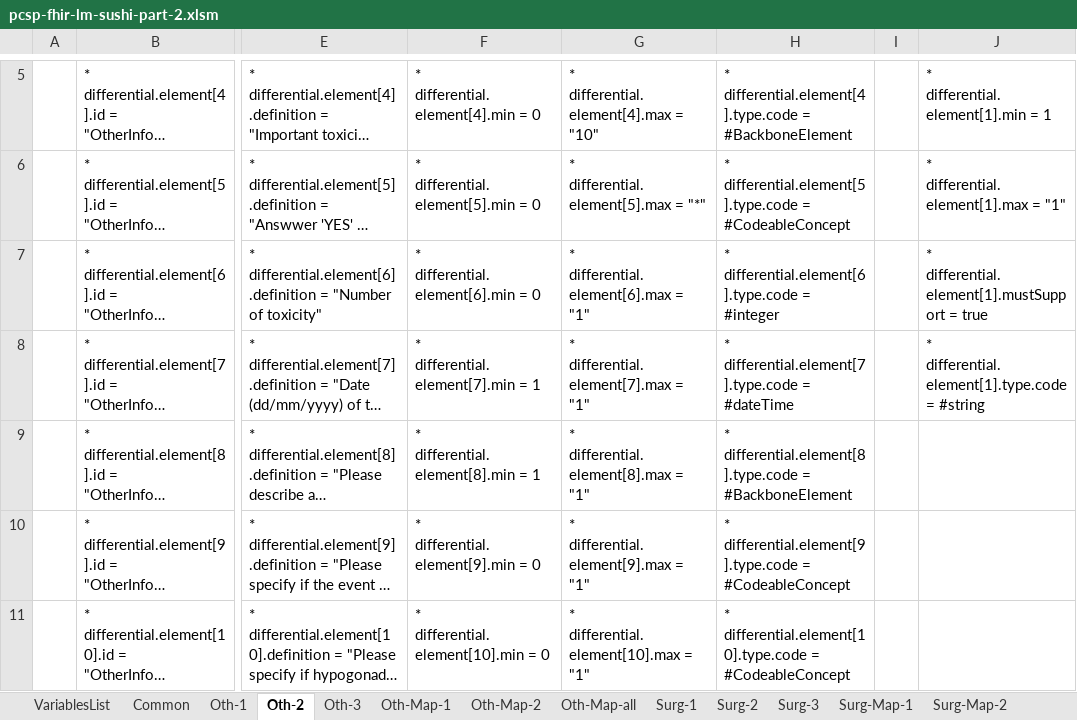
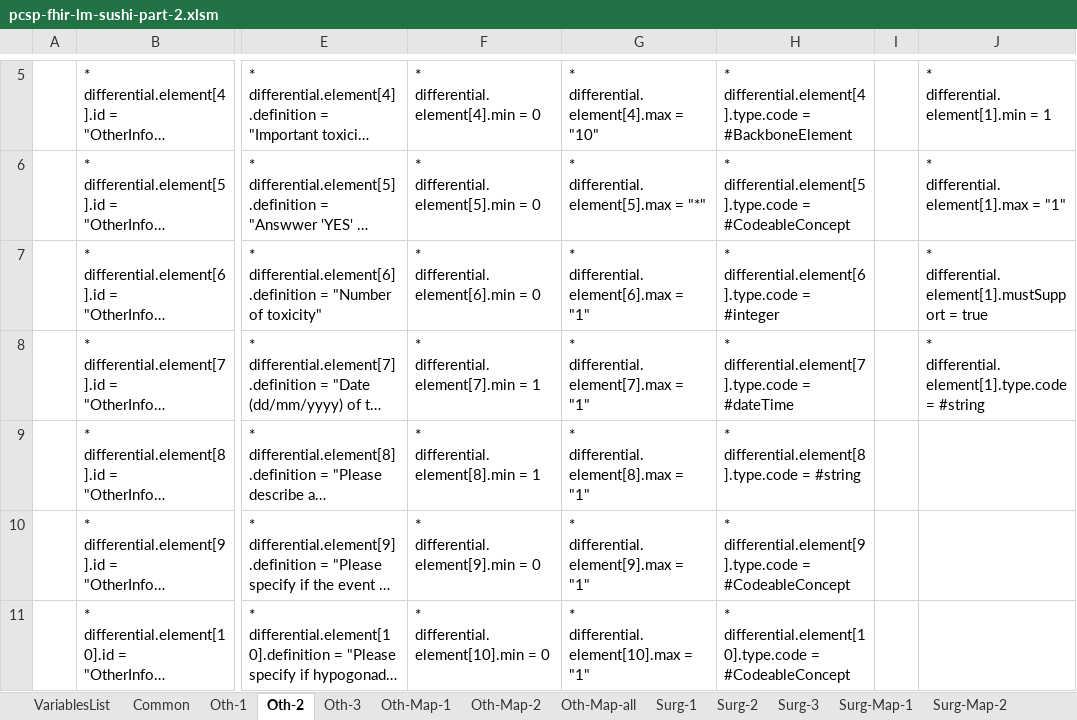
Before and after one commit to hl7-eu/pcsp, an Excel workbook: pcsp-fhir-lm-sushi-part-2.xlsm, sheet Oth-2, drawn as a sheet; only a part is shown, gaps mark what is left out; long unchanged cells end in …; values as stored, in another font and other column widths than the file's, no borders; the diff covers the shown part only; the diff names each change by its address in the sheet, - before the commit and + after, or states it on an @@ line.

```diff
--- a/pcsp-fhir-lm-sushi-part-2.xlsm (sheet Oth-2)
+++ b/pcsp-fhir-lm-sushi-part-2.xlsm (sheet Oth-2)
-H9: …differential.element[8].type.code = #BackboneElement
+H9: …differential.element[8].type.code = #string
```
Also changed, not shown: 7 edited cells elsewhere in this sheet, sheet Common, sheet Oth-1, sheet Oth-3, 2 other files.
